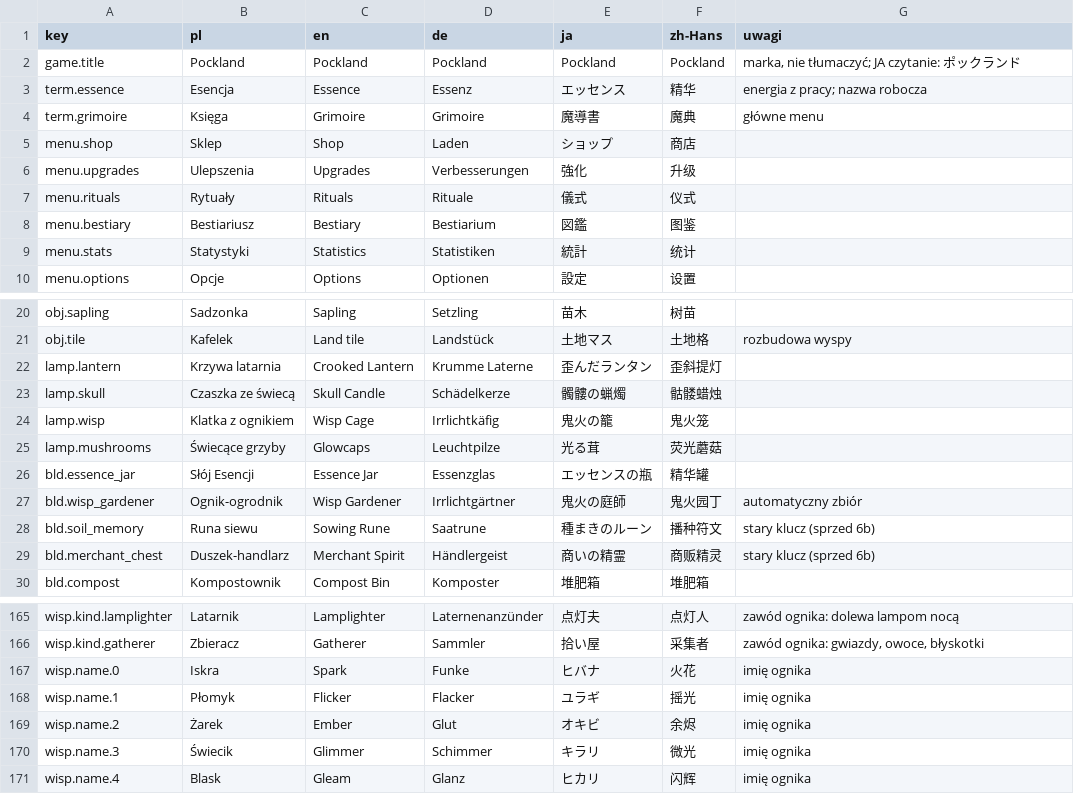
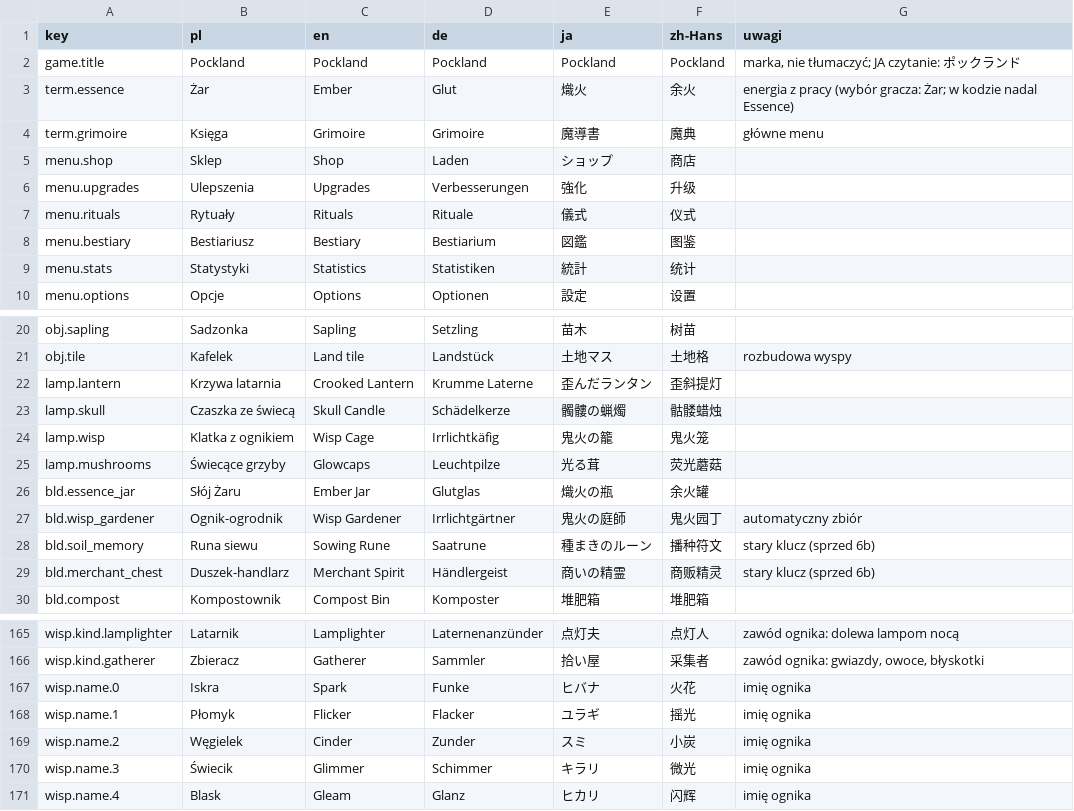
Before and after one commit to Eziek/Eziek, a CSV file: Assets/_Project/Localization/glossary.csv, drawn as a sheet; only a part is shown, gaps mark what is left out.

```diff
--- a/Assets/_Project/Localization/glossary.csv
+++ b/Assets/_Project/Localization/glossary.csv
@@ -2,3 +2,3 @@
 game.title,Pockland,Pockland,Pockland,Pockland,Pockland,"marka, nie tłumaczyć; JA czytanie: ポックランド"
-term.essence,Esencja,Essence,Essenz,エッセンス,精华,energia z pracy; nazwa robocza
+term.essence,Żar,Ember,Glut,熾火,余火,energia z pracy (wybór gracza: Żar; w kodzie nadal Essence)
 term.grimoire,Księga,Grimoire,Grimoire,魔導書,魔典,główne menu
@@ -25,3 +25,3 @@ lamp.wisp,Klatka z ognikiem,Wisp Cage,Irrlichtkäfig,鬼火の籠,鬼火笼,
 lamp.mushrooms,Świecące grzyby,Glowcaps,Leuchtpilze,光る茸,荧光蘑菇,
-bld.essence_jar,Słój Esencji,Essence Jar,Essenzglas,エッセンスの瓶,精华罐,
+bld.essence_jar,Słój Żaru,Ember Jar,Glutglas,熾火の瓶,余火罐,
 bld.wisp_gardener,Ognik-ogrodnik,Wisp Gardener,Irrlichtgärtner,鬼火の庭師,鬼火园丁,automatyczny zbiór
@@ -168,3 +168,3 @@ wisp.name.0,Iskra,Spark,Funke,ヒバナ,火花,imię ognika
 wisp.name.1,Płomyk,Flicker,Flacker,ユラギ,摇光,imię ognika
-wisp.name.2,Żarek,Ember,Glut,オキビ,余烬,imię ognika
+wisp.name.2,Węgielek,Cinder,Zunder,スミ,小炭,imię ognika
 wisp.name.3,Świecik,Glimmer,Schimmer,キラリ,微光,imię ognika
```
Also changed, not shown: Assets/_Project/Localization/game.csv, Assets/_Project/Localization/ui.csv, 2 other files.
